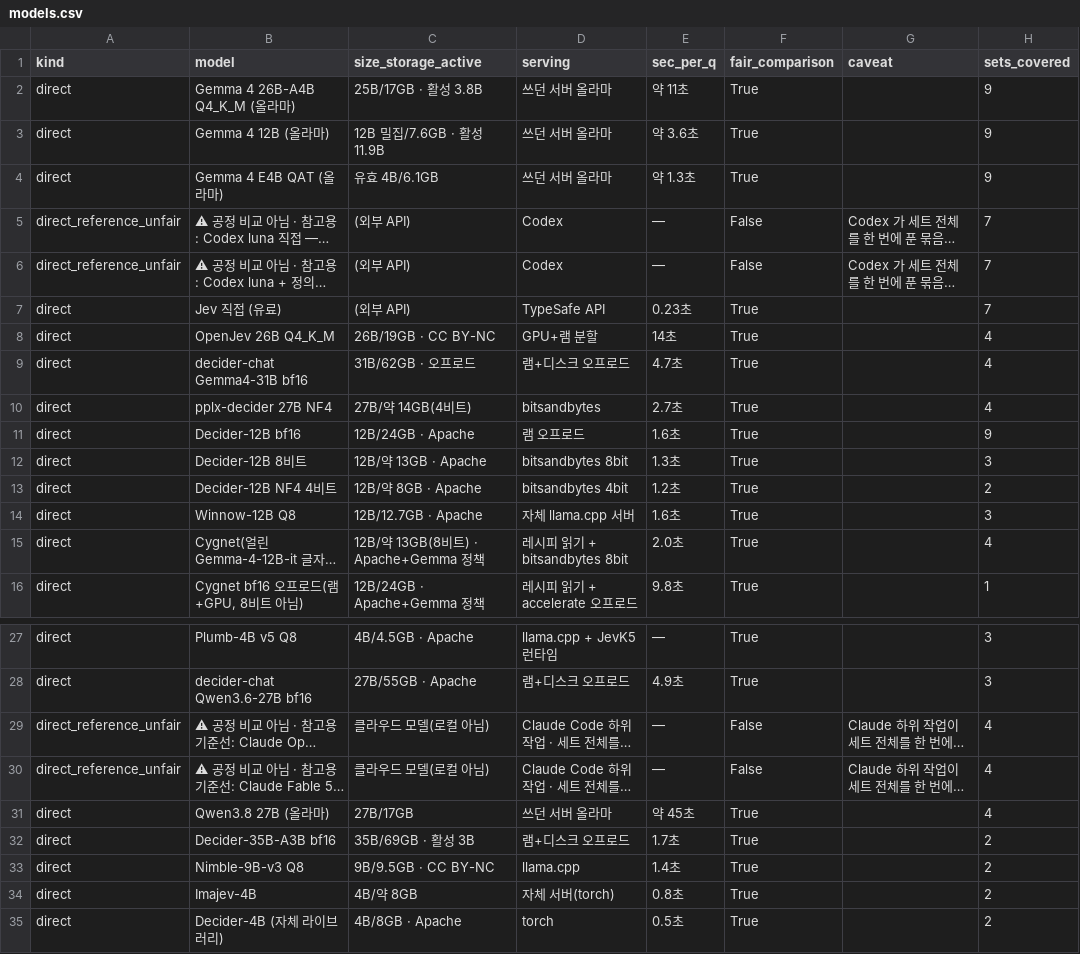
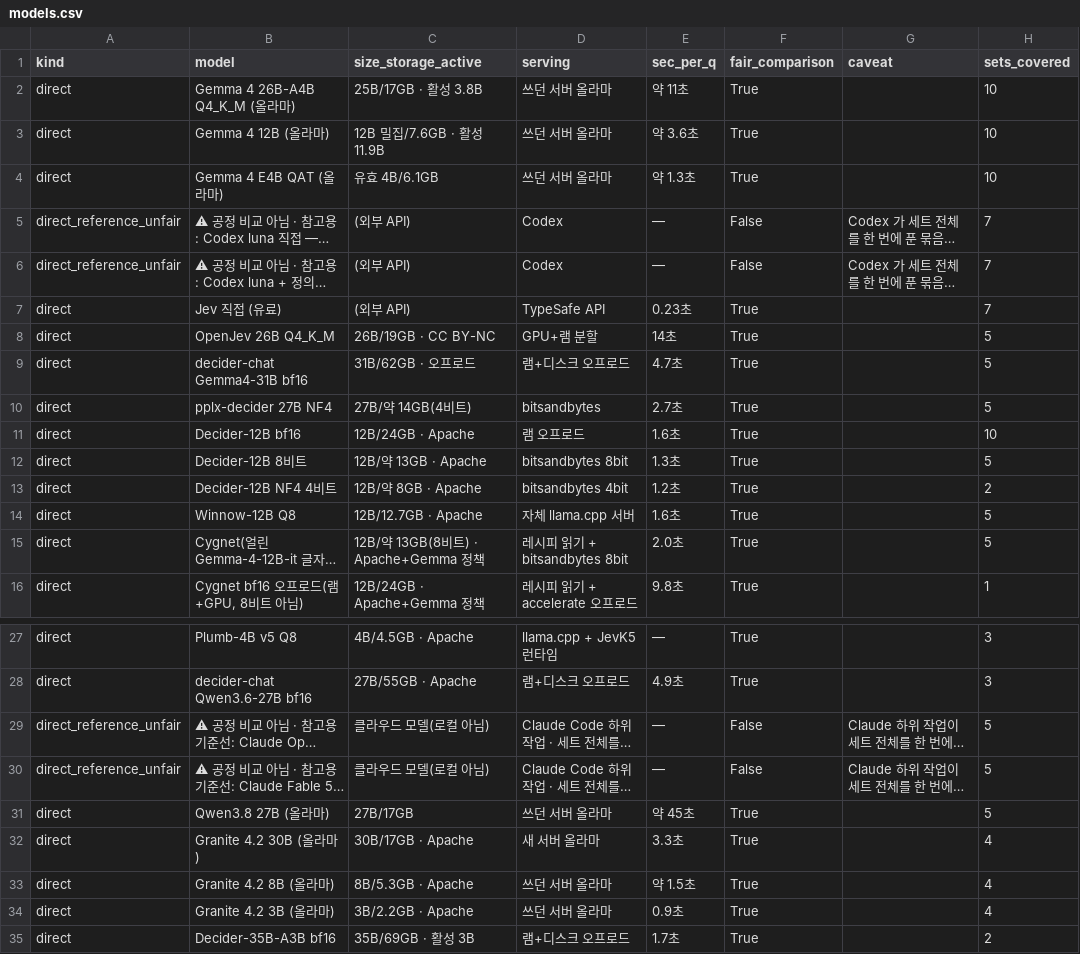
Before and after one commit to SKNETWORKS-FAMILY-AICAMP/SKN32-FINAL-6TEAM, a CSV file: program/scripts/plan_qa_bench/results/export/models.csv, drawn as a sheet; only a part is shown, gaps mark what is left out; the shorter side is filled out with more unchanged rows; long unchanged cells end in …; the diff covers the shown part only; the diff names each change by its address in the sheet, - before the commit and + after, or states it on an @@ line.

```diff
--- a/program/scripts/plan_qa_bench/results/export/models.csv
+++ b/program/scripts/plan_qa_bench/results/export/models.csv
-H2:H4 (sets_covered): 9
+H2:H4 (sets_covered): 10
-H8:H10 (sets_covered): 4
+H8:H10 (sets_covered): 5
-H11 (sets_covered): 9
+H11 (sets_covered): 10
-H12 (sets_covered): 3
+H12 (sets_covered): 5
-H14 (sets_covered): 3
+H14 (sets_covered): 5
-H15 (sets_covered): 4
+H15 (sets_covered): 5
-H29:H31 (sets_covered): 4
+H29:H31 (sets_covered): 5
+row 32: direct | Granite 4.2 30B (올라마) | 30B/17GB · Apache | 새 서버 올라마 | 3.3초 | True |  | 4
+row 33: direct | Granite 4.2 8B (올라마) | 8B/5.3GB · Apache | 쓰던 서버 올라마 | 약 1.5초 | True |  | 4
+row 34: direct | Granite 4.2 3B (올라마) | 3B/2.2GB · Apache | 쓰던 서버 올라마 | 0.9초 | True |  | 4
```
Also changed, not shown: 2 added rows and 30 edited cells elsewhere in this file, 40 other files.
